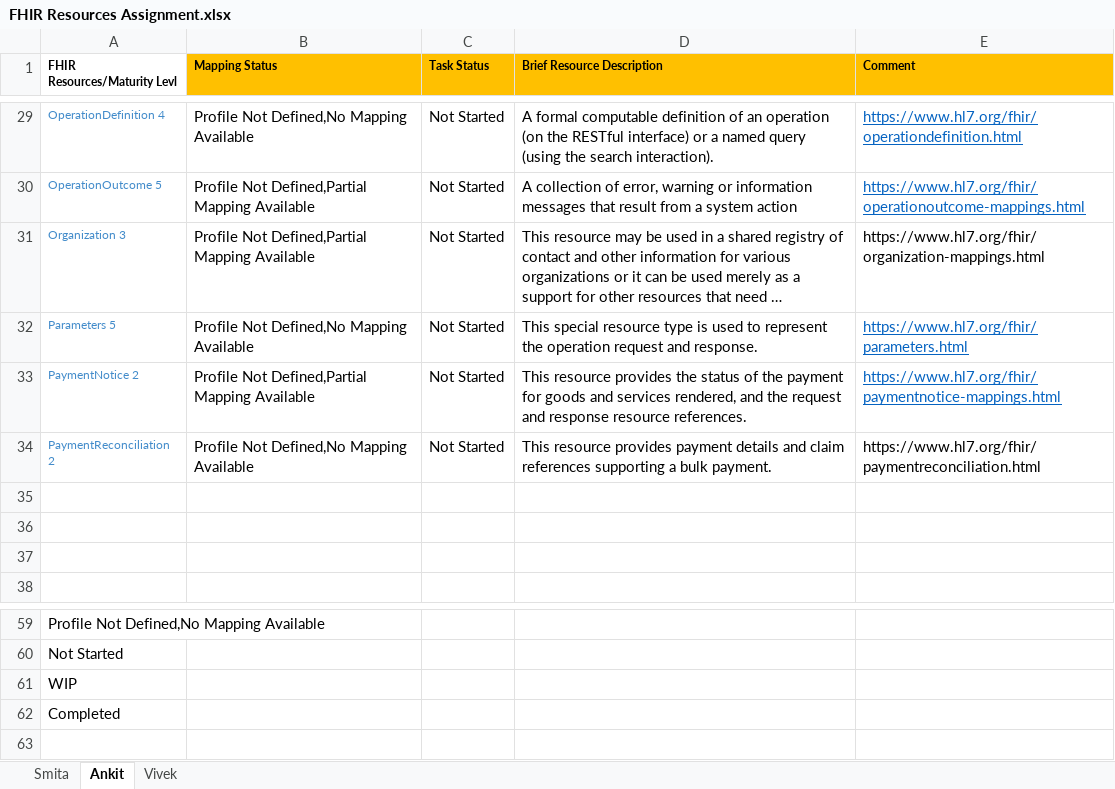
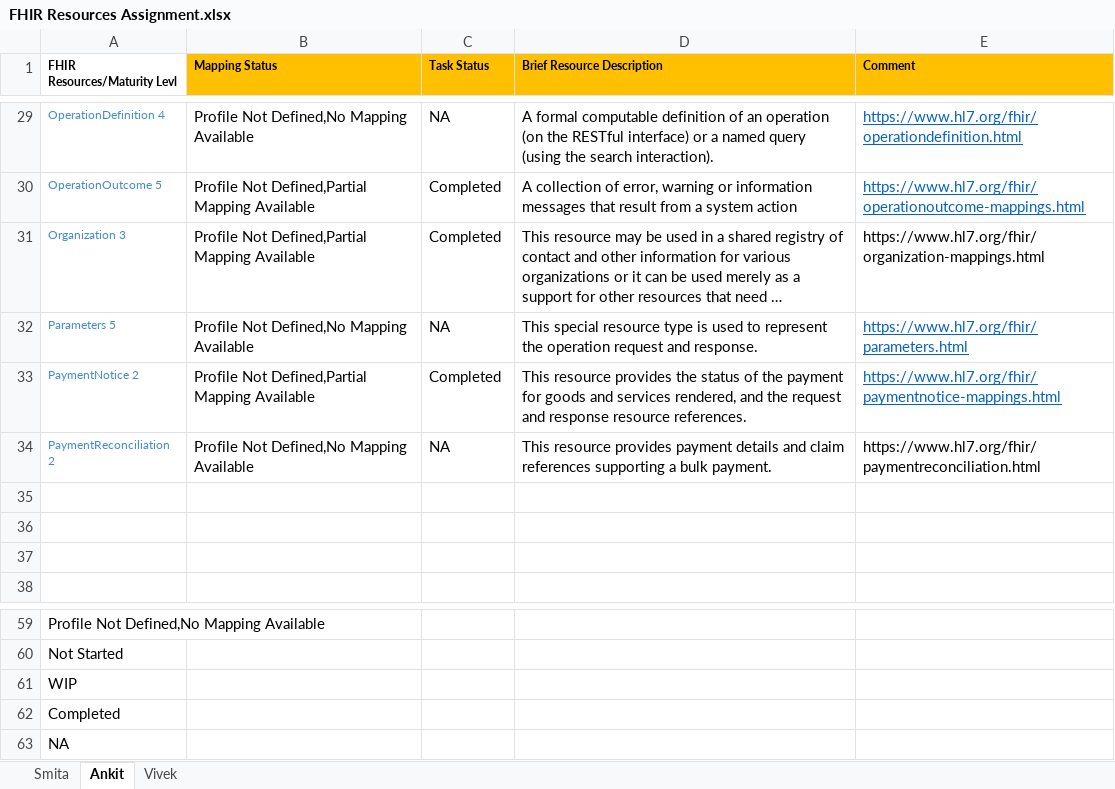
Before and after one commit to Project75/documents, an Excel workbook: FHIR Resources Assignment.xlsx, sheet Ankit, drawn as a sheet; only a part is shown, gaps mark what is left out; long unchanged cells end in …; values as stored, in another font and other column widths than the file's, no borders; the diff covers the shown part only; the diff names each change by its address in the sheet, - before the commit and + after, or states it on an @@ line.

```diff
--- a/FHIR Resources Assignment.xlsx (sheet Ankit)
+++ b/FHIR Resources Assignment.xlsx (sheet Ankit)
-C29 (Task Status): Not Started
+C29 (Task Status): NA
-C30:C31 (Task Status): Not Started
+C30:C31 (Task Status): Completed
-C32 (Task Status): Not Started
+C32 (Task Status): NA
-C33 (Task Status): Not Started
+C33 (Task Status): Completed
-C34 (Task Status): Not Started
+C34 (Task Status): NA
+row 63: NA
```
Also changed, not shown: 25 edited cells elsewhere in this sheet.
